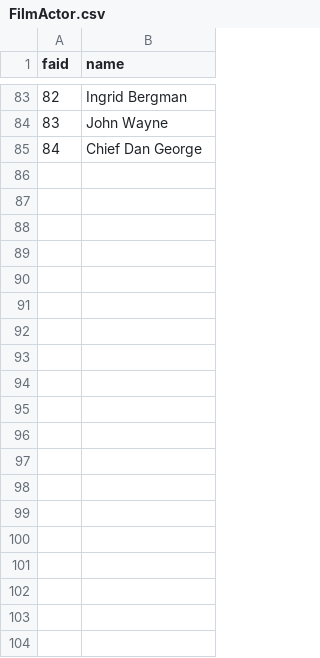
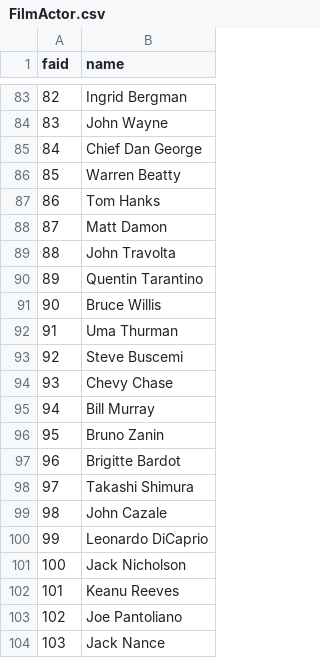
Before and after one commit to ai223/CS-GY_6083_final_project_culture, a CSV file: main/FilmActor.csv, drawn as a sheet; only a part is shown, gaps mark what is left out; the diff covers the shown part only.

```diff
--- a/main/FilmActor.csv
+++ b/main/FilmActor.csv
@@ -85 +85,20 @@ faid,name
 84,Chief Dan George
+85,Warren Beatty
+86,Tom Hanks
+87,Matt Damon
+88,John Travolta
+89,Quentin Tarantino
+90,Bruce Willis
+91,Uma Thurman
+92,Steve Buscemi
+93,Chevy Chase
+94,Bill Murray
+95,Bruno Zanin
+96,Brigitte Bardot
+97,Takashi Shimura
+98,John Cazale
+99,Leonardo DiCaprio
+100,Jack Nicholson
+101,Keanu Reeves
+102,Joe Pantoliano
+103,Jack Nance
```
Also changed, not shown: 11 added rows elsewhere in this file, main/has_actor.csv, main/has_director_Film.csv.
